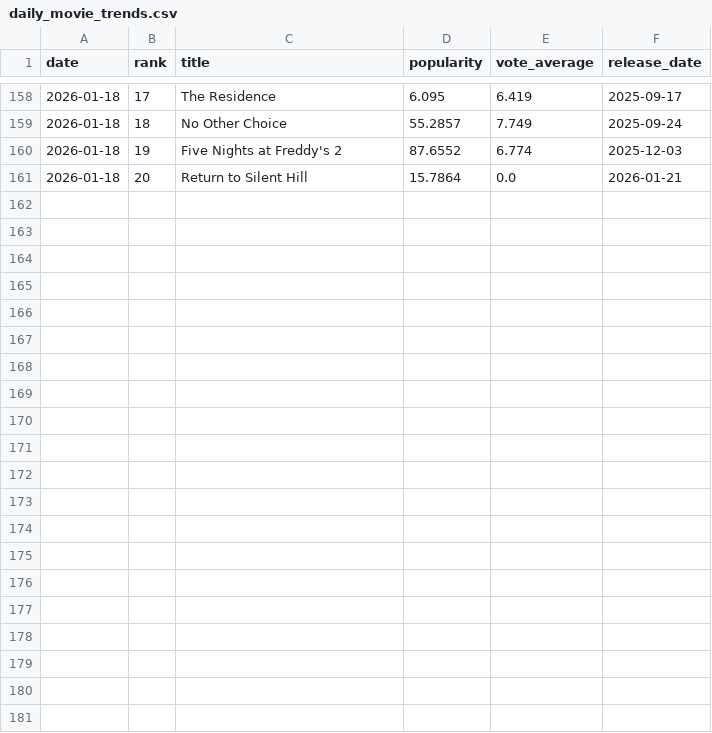
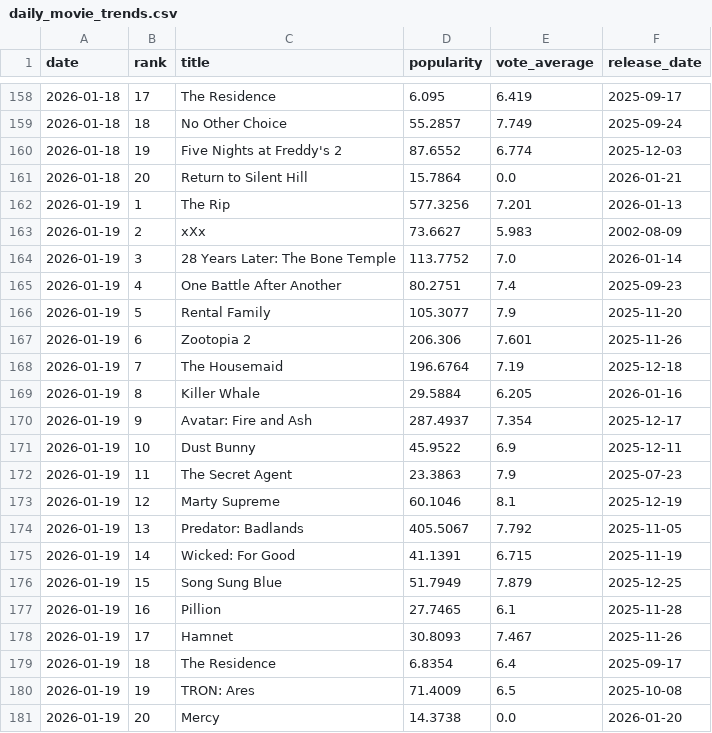
Before and after one commit to iancdunn/Movie-Trend-Data-Lake, a CSV file: daily_movie_trends.csv, drawn as a sheet; only a part is shown, gaps mark what is left out.

```diff
--- a/daily_movie_trends.csv
+++ b/daily_movie_trends.csv
@@ -161 +161,21 @@ date,rank,title,popularity,vote_average,release_date
 2026-01-18,20,Return to Silent Hill,15.7864,0.0,2026-01-21
+2026-01-19,1,The Rip,577.3256,7.201,2026-01-13
+2026-01-19,2,xXx,73.6627,5.983,2002-08-09
+2026-01-19,3,28 Years Later: The Bone Temple,113.7752,7.0,2026-01-14
+2026-01-19,4,One Battle After Another,80.2751,7.4,2025-09-23
+2026-01-19,5,Rental Family,105.3077,7.9,2025-11-20
+2026-01-19,6,Zootopia 2,206.306,7.601,2025-11-26
+2026-01-19,7,The Housemaid,196.6764,7.19,2025-12-18
+2026-01-19,8,Killer Whale,29.5884,6.205,2026-01-16
+2026-01-19,9,Avatar: Fire and Ash,287.4937,7.354,2025-12-17
+2026-01-19,10,Dust Bunny,45.9522,6.9,2025-12-11
+2026-01-19,11,The Secret Agent,23.3863,7.9,2025-07-23
+2026-01-19,12,Marty Supreme,60.1046,8.1,2025-12-19
+2026-01-19,13,Predator: Badlands,405.5067,7.792,2025-11-05
+2026-01-19,14,Wicked: For Good,41.1391,6.715,2025-11-19
+2026-01-19,15,Song Sung Blue,51.7949,7.879,2025-12-25
+2026-01-19,16,Pillion,27.7465,6.1,2025-11-28
+2026-01-19,17,Hamnet,30.8093,7.467,2025-11-26
+2026-01-19,18,The Residence,6.8354,6.4,2025-09-17
+2026-01-19,19,TRON: Ares,71.4009,6.5,2025-10-08
+2026-01-19,20,Mercy,14.3738,0.0,2026-01-20
```
Also changed, not shown: 1 other file.
